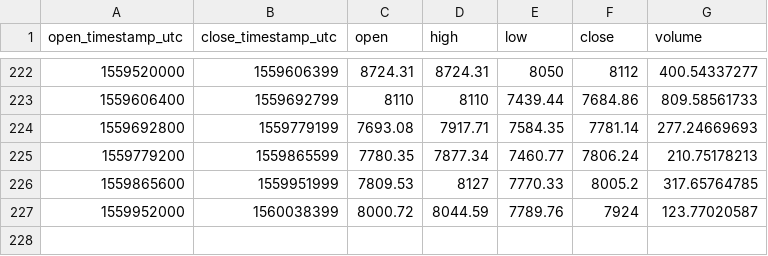
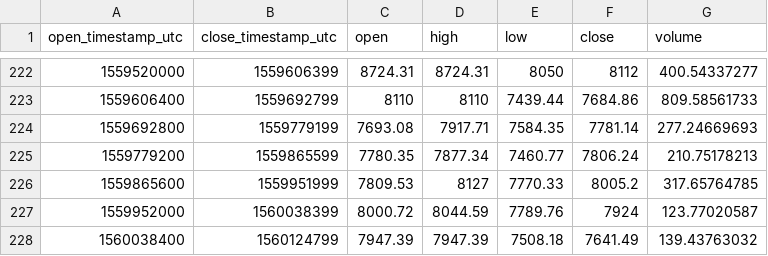
Before and after one commit to cryptobigbro/coinbasepro-BTC-USDC, a CSV file: coinbasepro-BTC-USDC-1d.csv, drawn as a sheet; only a part is shown, gaps mark what is left out; the diff names each change by its address in the sheet, - before the commit and + after, or states it on an @@ line.

```diff
--- a/coinbasepro-BTC-USDC-1d.csv
+++ b/coinbasepro-BTC-USDC-1d.csv
+row 228: 1560038400 | 1560124799 | 7947.39 | 7947.39 | 7508.18 | 7641.49 | 139.43763032
```
Also changed, not shown: coinbasepro-BTC-USDC-1h.csv, 1 other file.
